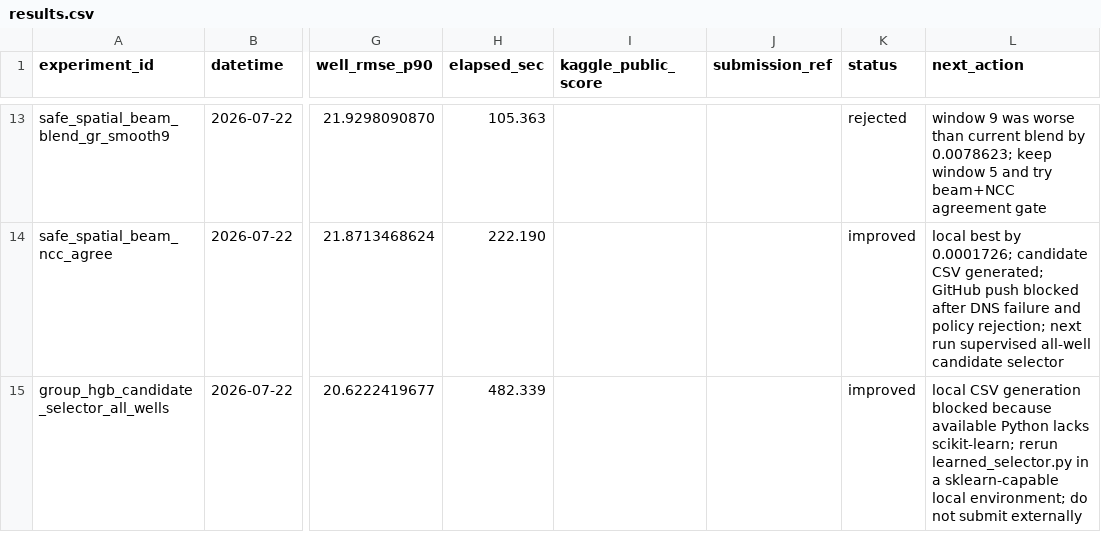
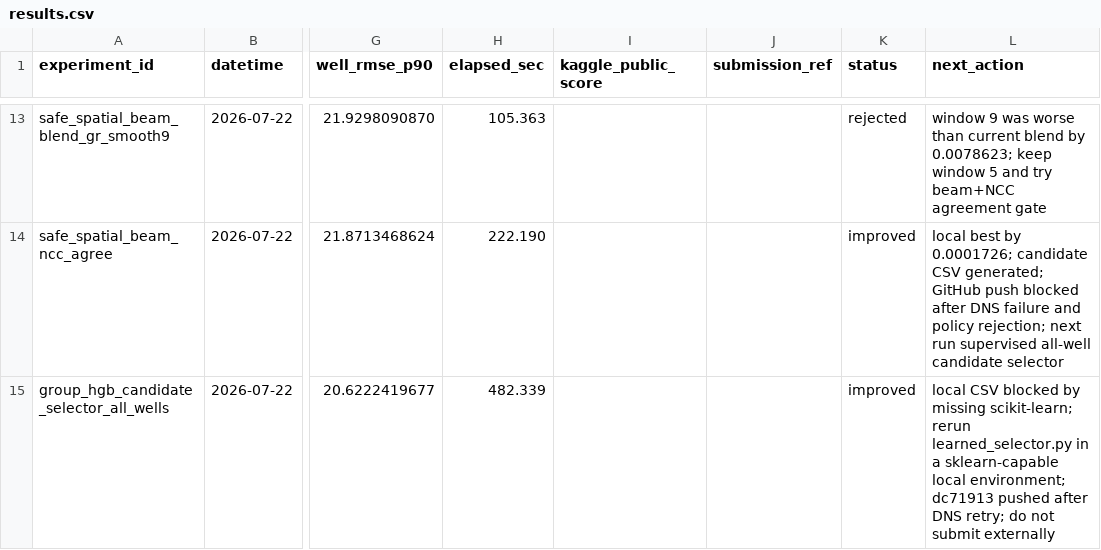
Before and after one commit to zakiyamaaaaa/Kaggle, a CSV file: rogii-wellbore-geology-prediction/experiments/results.csv, drawn as a sheet; only a part is shown, gaps mark what is left out; the diff names each change by its address in the sheet, - before the commit and + after, or states it on an @@ line.

Commit message:
rogii: record selector push outcome

```diff
--- a/rogii-wellbore-geology-prediction/experiments/results.csv
+++ b/rogii-wellbore-geology-prediction/experiments/results.csv
-L15 (next_action): local CSV generation blocked because available Python lacks scikit-learn; rerun learned_selector.py in a sklearn-capable local environment; do not…
+L15 (next_action): local CSV blocked by missing scikit-learn; rerun learned_selector.py in a sklearn-capable local environment; dc71913 pushed after DNS retry; do not…
```
Also changed, not shown: 1 other file.
